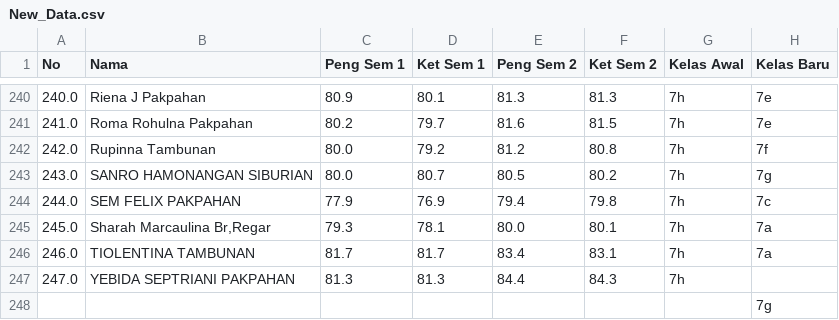
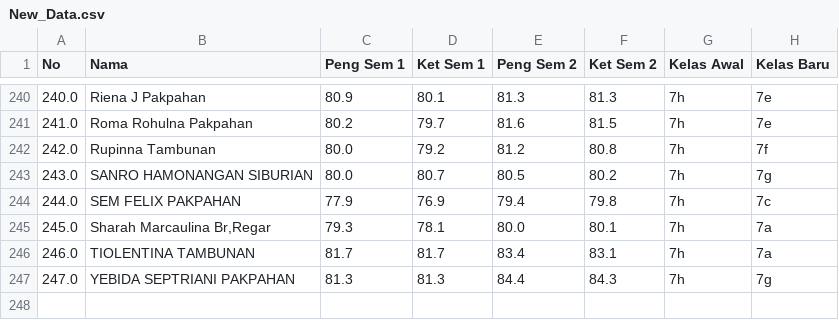
Before and after one commit to sautmanurung1/Skripsi, a CSV file: New_Data.csv, drawn as a sheet; only a part is shown, gaps mark what is left out.

Commit message:
update again and again

```diff
--- a/New_Data.csv
+++ b/New_Data.csv
@@ -246,3 +246,2 @@ No,Nama,Peng Sem 1,Ket Sem 1,Peng Sem 2,Ket Sem 2,Kelas Awal,Kelas Baru
 246.0,TIOLENTINA TAMBUNAN,81.7,81.7,83.4,83.1,7h,7a
-247.0,YEBIDA SEPTRIANI PAKPAHAN,81.3,81.3,84.4,84.3,7h,
-,,,,,,,7g
+247.0,YEBIDA SEPTRIANI PAKPAHAN,81.3,81.3,84.4,84.3,7h,7g
```
